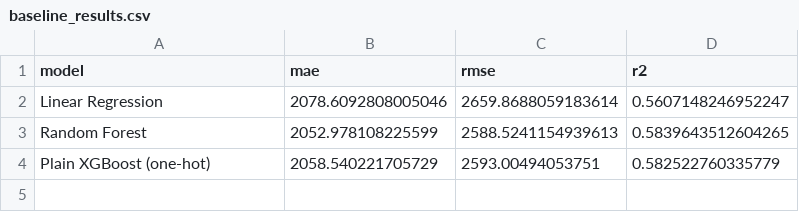
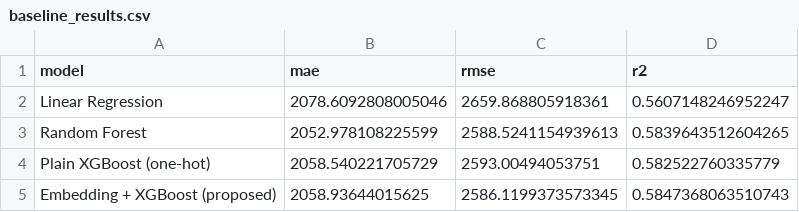
Before and after one commit to SowmyaNandakumar-0911/explainable-clv-prediction, a CSV file: data/processed/baseline_results.csv, drawn as a sheet.

Commit message:
Stage 5: embedding + XGBoost final model

```diff
--- a/data/processed/baseline_results.csv
+++ b/data/processed/baseline_results.csv
@@ -1,4 +1,5 @@
 model,mae,rmse,r2
-Linear Regression,2078.6092808005046,2659.8688059183614,0.5607148246952247
+Linear Regression,2078.6092808005046,2659.868805918361,0.5607148246952247
 Random Forest,2052.978108225599,2588.5241154939613,0.5839643512604265
 Plain XGBoost (one-hot),2058.540221705729,2593.00494053751,0.582522760335779
+Embedding + XGBoost (proposed),2058.93644015625,2586.1199373573345,0.5847368063510743
```
Also changed, not shown: 2 other files.
